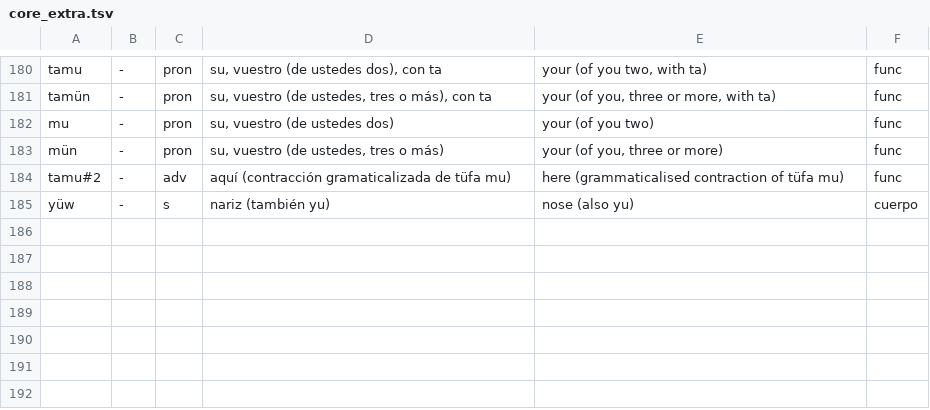
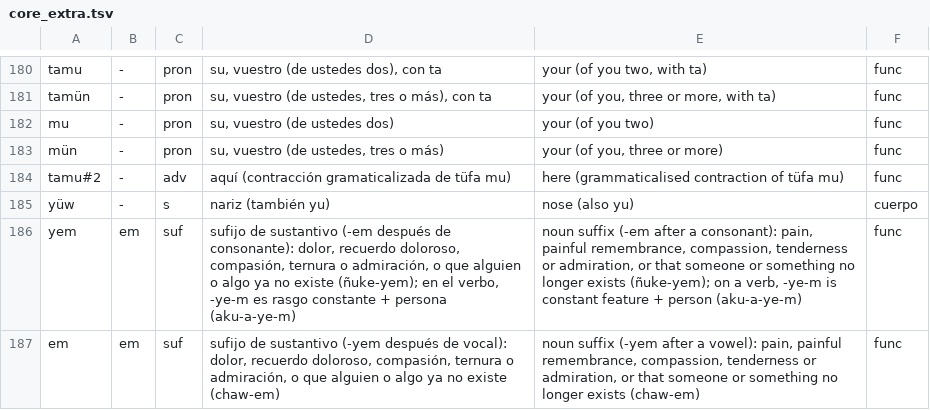
Before and after one commit to brogers36/Mapudungukeain, a TSV file: tools/dicc/core_extra.tsv, drawn as a sheet; only a part is shown, gaps mark what is left out; the diff names each change by its address in the sheet, - before the commit and + after, or states it on an @@ line.

```diff
--- a/tools/dicc/core_extra.tsv
+++ b/tools/dicc/core_extra.tsv
+row 186: yem | em | suf | sufijo de sustantivo (-em después de consonante): dolor, recuerdo doloroso, compasión, ternura o admiración, o que alguien o algo ya no existe (ñuke-yem); en el verbo, -ye-m es rasgo constante + persona (aku-a-ye-m) | noun suffix (-em after a consonant): pain, painful remembrance, compassion, tenderness or admiration, or that someone or something no longer exists (ñuke-yem); on a verb, -ye-m is constant feature + person (aku-a-ye-m) | func
+row 187: em | em | suf | sufijo de sustantivo (-yem después de vocal): dolor, recuerdo doloroso, compasión, ternura o admiración, o que alguien o algo ya no existe (chaw-em) | noun suffix (-yem after a vowel): pain, painful remembrance, compassion, tenderness or admiration, or that someone or something no longer exists (chaw-em) | func
```
Also changed, not shown: 2 other files.
